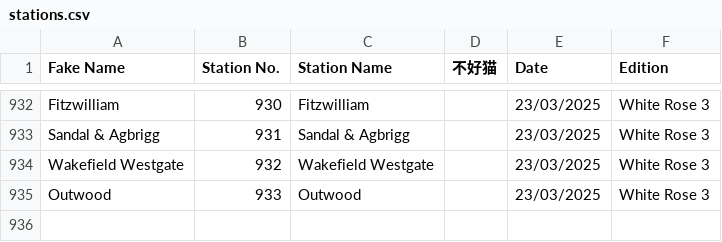
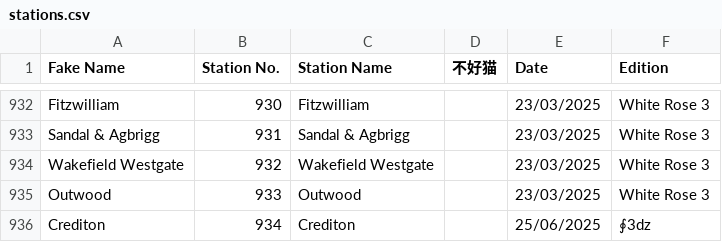
Before and after one commit to NuttyTrains/NuttyTrains.github.io, a CSV file: data/stations.csv, drawn as a sheet; only a part is shown, gaps mark what is left out; the diff names each change by its address in the sheet, - before the commit and + after, or states it on an @@ line.

```diff
--- a/data/stations.csv
+++ b/data/stations.csv
+row 936: Crediton | 934 | Crediton |  | 25/06/2025 | ∮3dz
```
Also changed, not shown: 2 other files.
